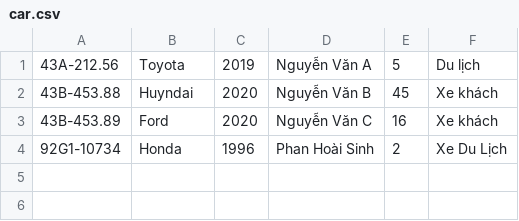
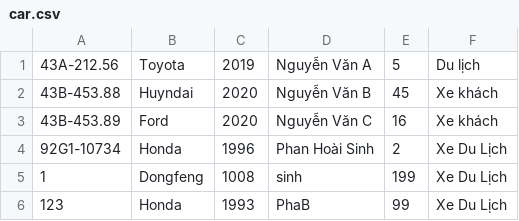
Before and after one commit to hoaisinh/module_2, a CSV file: VehicleMng/src/data/car.csv, drawn as a sheet; the diff names each change by its address in the sheet, - before the commit and + after, or states it on an @@ line.

```diff
--- a/VehicleMng/src/data/car.csv
+++ b/VehicleMng/src/data/car.csv
+row 5: 1 | Dongfeng | 1008 | sinh | 199 | Xe Du Lịch
+row 6: 123 | Honda | 1993 | PhaB | 99 | Xe Du Lịch
```
Also changed, not shown: VehicleMng/src/data/truck.csv, 23 other files.
